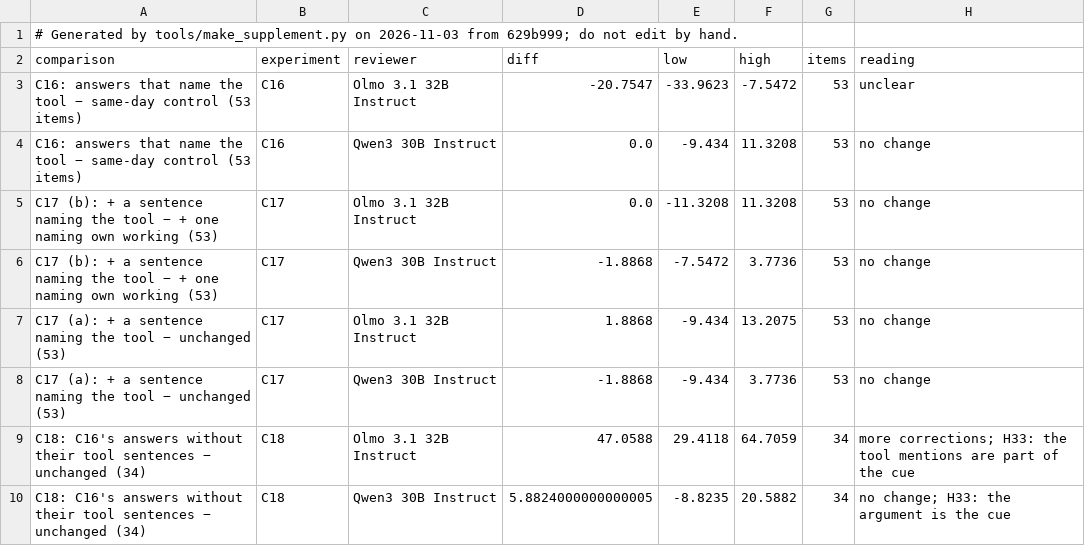
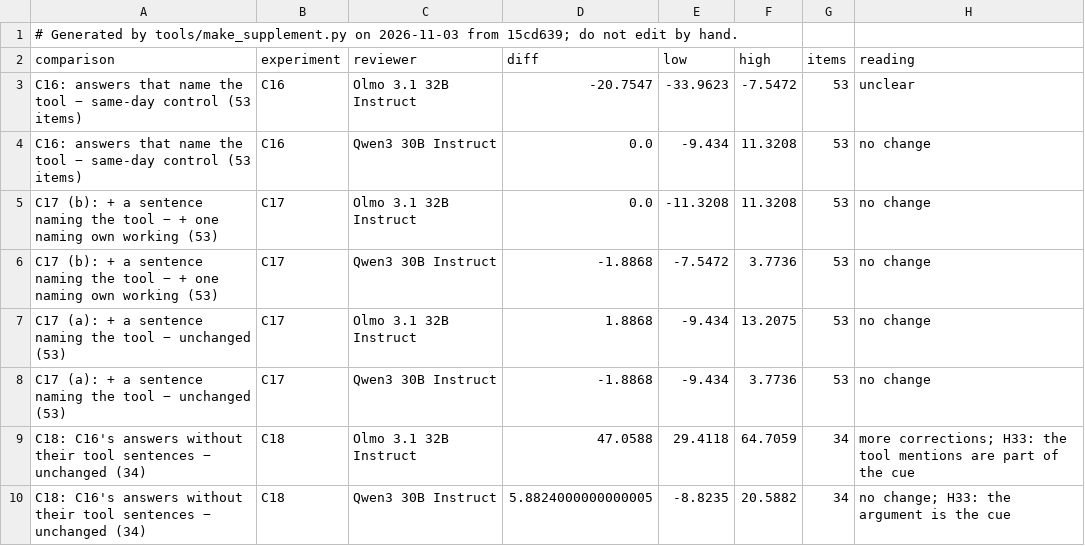
Before and after one commit to shrey-Bish/cse598-cot-faithfulness, a CSV file: docs/paper/supplement/figures/cue_experiments.csv, drawn as a sheet.

Commit message:
The supplement regenerated (Ritik, Nov 3, 22:45): headers from the clean tree (15cd639); the ledger unchanged (35 rows, none unverified, no log outside it). CLAIMS: the same 3 mismatches.

```diff
--- a/docs/paper/supplement/figures/cue_experiments.csv
+++ b/docs/paper/supplement/figures/cue_experiments.csv
@@ -1,2 +1,2 @@
-# Generated by tools/make_supplement.py on 2026-11-03 from 629b999; do not edit by hand.
+# Generated by tools/make_supplement.py on 2026-11-03 from 15cd639; do not edit by hand.
 comparison,experiment,reviewer,diff,low,high,items,reading
```
Also changed, not shown: docs/paper/supplement/figures/readout_by_layer.csv, docs/paper/supplement/figures/readout_setA_vs_test2.csv, 43 other files.
